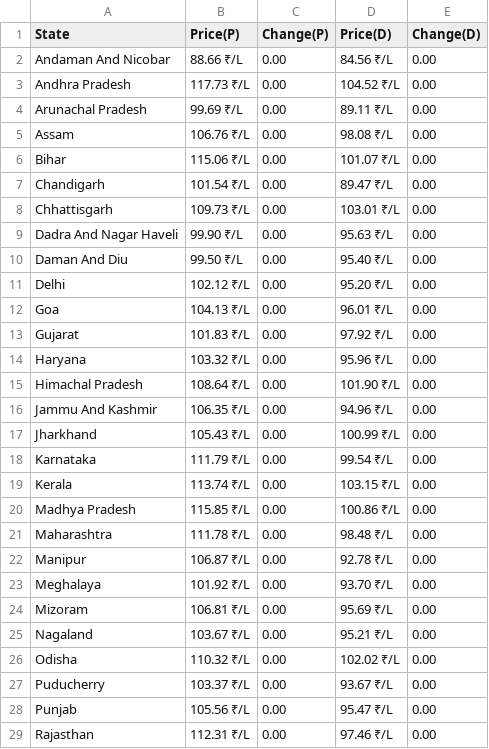
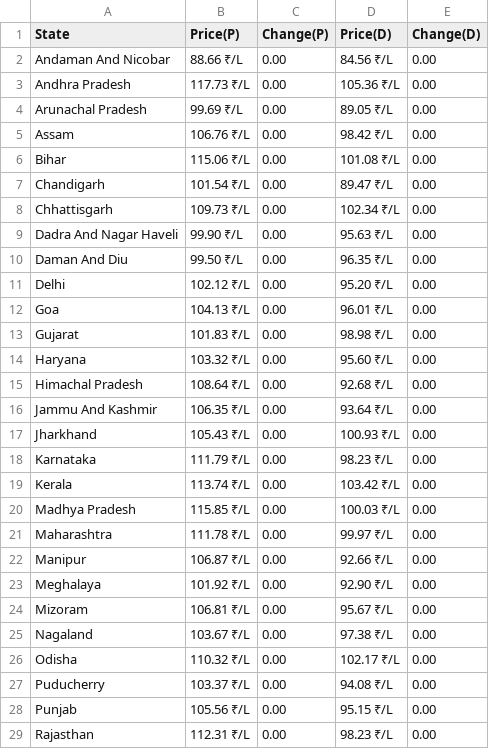
Before and after one commit to Doofenshmirtz-Evil-Incorp/FuelishPy, a CSV file: State.csv, drawn as a sheet; only a part is shown; the diff covers the shown part only.

Commit message:
Data-2026-06-01T05:58:59

```diff
--- a/State.csv
+++ b/State.csv
@@ -2,28 +2,28 @@ State,Price(P),Change(P),Price(D),Change(D)
 Andaman And Nicobar,88.66 ₹/L,  0.00,84.56 ₹/L,  0.00
-Andhra Pradesh,117.73 ₹/L,  0.00,104.52 ₹/L,  0.00
-Arunachal Pradesh,99.69 ₹/L,  0.00,89.11 ₹/L,  0.00
-Assam,106.76 ₹/L,  0.00,98.08 ₹/L,  0.00
-Bihar,115.06 ₹/L,  0.00,101.07 ₹/L,  0.00
+Andhra Pradesh,117.73 ₹/L,  0.00,105.36 ₹/L,  0.00
+Arunachal Pradesh,99.69 ₹/L,  0.00,89.05 ₹/L,  0.00
+Assam,106.76 ₹/L,  0.00,98.42 ₹/L,  0.00
+Bihar,115.06 ₹/L,  0.00,101.08 ₹/L,  0.00
 Chandigarh,101.54 ₹/L,  0.00,89.47 ₹/L,  0.00
-Chhattisgarh,109.73 ₹/L,  0.00,103.01 ₹/L,  0.00
+Chhattisgarh,109.73 ₹/L,  0.00,102.34 ₹/L,  0.00
 Dadra And Nagar Haveli,99.90 ₹/L,  0.00,95.63 ₹/L,  0.00
-Daman And Diu,99.50 ₹/L,  0.00,95.40 ₹/L,  0.00
+Daman And Diu,99.50 ₹/L,  0.00,96.35 ₹/L,  0.00
 Delhi,102.12 ₹/L,  0.00,95.20 ₹/L,  0.00
 Goa,104.13 ₹/L,  0.00,96.01 ₹/L,  0.00
-Gujarat,101.83 ₹/L,  0.00,97.92 ₹/L,  0.00
-Haryana,103.32 ₹/L,  0.00,95.96 ₹/L,  0.00
-Himachal Pradesh,108.64 ₹/L,  0.00,101.90 ₹/L,  0.00
-Jammu And Kashmir,106.35 ₹/L,  0.00,94.96 ₹/L,  0.00
-Jharkhand,105.43 ₹/L,  0.00,100.99 ₹/L,  0.00
-Karnataka,111.79 ₹/L,  0.00,99.54 ₹/L,  0.00
-Kerala,113.74 ₹/L,  0.00,103.15 ₹/L,  0.00
-Madhya Pradesh,115.85 ₹/L,  0.00,100.86 ₹/L,  0.00
-Maharashtra,111.78 ₹/L,  0.00,98.48 ₹/L,  0.00
-Manipur,106.87 ₹/L,  0.00,92.78 ₹/L,  0.00
-Meghalaya,101.92 ₹/L,  0.00,93.70 ₹/L,  0.00
-Mizoram,106.81 ₹/L,  0.00,95.69 ₹/L,  0.00
-Nagaland,103.67 ₹/L,  0.00,95.21 ₹/L,  0.00
-Odisha,110.32 ₹/L,  0.00,102.02 ₹/L,  0.00
-Puducherry,103.37 ₹/L,  0.00,93.67 ₹/L,  0.00
-Punjab,105.56 ₹/L,  0.00,95.47 ₹/L,  0.00
-Rajasthan,112.31 ₹/L,  0.00,97.46 ₹/L,  0.00
+Gujarat,101.83 ₹/L,  0.00,98.98 ₹/L,  0.00
+Haryana,103.32 ₹/L,  0.00,95.60 ₹/L,  0.00
+Himachal Pradesh,108.64 ₹/L,  0.00,92.68 ₹/L,  0.00
+Jammu And Kashmir,106.35 ₹/L,  0.00,93.64 ₹/L,  0.00
+Jharkhand,105.43 ₹/L,  0.00,100.93 ₹/L,  0.00
+Karnataka,111.79 ₹/L,  0.00,98.23 ₹/L,  0.00
+Kerala,113.74 ₹/L,  0.00,103.42 ₹/L,  0.00
+Madhya Pradesh,115.85 ₹/L,  0.00,100.03 ₹/L,  0.00
+Maharashtra,111.78 ₹/L,  0.00,99.97 ₹/L,  0.00
+Manipur,106.87 ₹/L,  0.00,92.66 ₹/L,  0.00
+Meghalaya,101.92 ₹/L,  0.00,92.90 ₹/L,  0.00
+Mizoram,106.81 ₹/L,  0.00,95.67 ₹/L,  0.00
+Nagaland,103.67 ₹/L,  0.00,97.38 ₹/L,  0.00
+Odisha,110.32 ₹/L,  0.00,102.17 ₹/L,  0.00
+Puducherry,103.37 ₹/L,  0.00,94.08 ₹/L,  0.00
+Punjab,105.56 ₹/L,  0.00,95.15 ₹/L,  0.00
+Rajasthan,112.31 ₹/L,  0.00,98.23 ₹/L,  0.00
```
Also changed, not shown: 5 edited cells elsewhere in this file.
